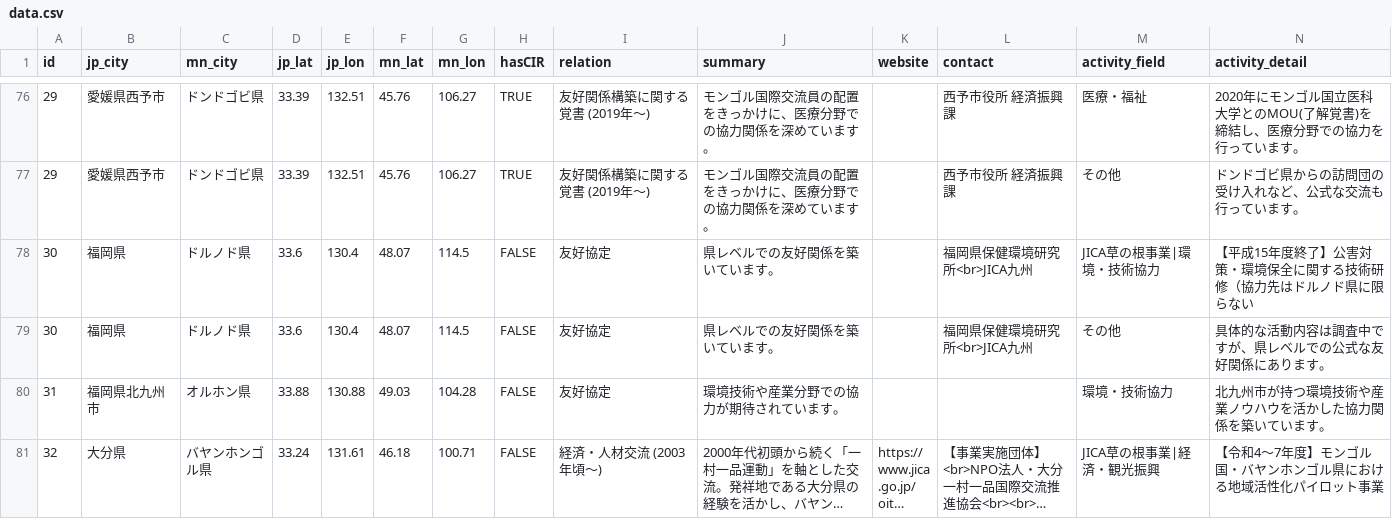
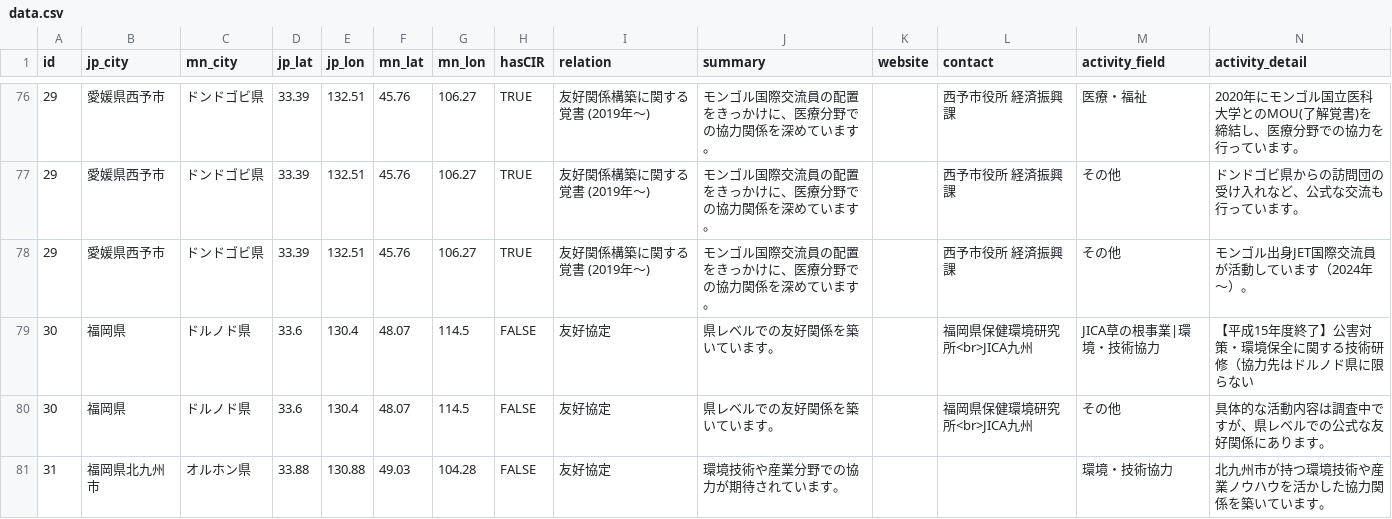
Before and after one commit to motaiakiko/japan-mongolia-jichitai-map, a CSV file: data.csv, drawn as a sheet; only a part is shown, gaps mark what is left out; the shorter side is filled out with more unchanged rows; long unchanged cells end in …; the diff covers the shown part only.

Commit message:
Add files via upload

```diff
--- a/data.csv
+++ b/data.csv
@@ -77,2 +77,3 @@
 29,愛媛県西予市,ドンドゴビ県,33.39,132.51,45.76,106.27,TRUE,友好関係構築に関する覚書 (2019年〜),モンゴル国際交流員の配置をきっかけに、医療分野での協力関係を深めています。,,西予市役所 経済振興課,その他,ドンドゴビ県からの訪問団の受け入れなど、公式な交流も行っています。
+29,愛媛県西予市,ドンドゴビ県,33.39,132.51,45.76,106.27,TRUE,友好関係構築に関する覚書 (2019年〜),モンゴル国際交流員の配置をきっかけに、医療分野での協力関係を深めています。,,西予市役所 経済振興課,その他,モンゴル出身JET国際交流員が活動しています（2024年～）。
 30,福岡県,ドルノド県,33.6,130.4,48.07,114.5,FALSE,友好協定,県レベルでの友好関係を築いています。,,福岡県保健環境研究所<br>JICA九州,JICA草の根事業|環境・技術協力,【平成15年度終了】公害対策・環境保全に関する技術研修（協力先はドルノド県に限らない
```
Also changed, not shown: 1 added row elsewhere in this file.
